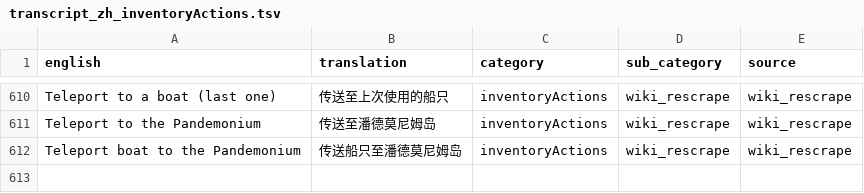
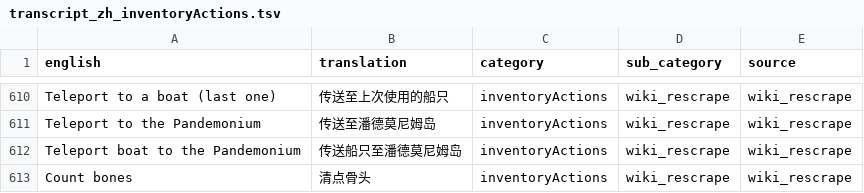
Before and after one commit to Aoldbald/OSRS_CN_Data_Runelite, a TSV file: public/zh/transcript_zh_inventoryActions.tsv, drawn as a sheet; only a part is shown, gaps mark what is left out; the diff names each change by its address in the sheet, - before the commit and + after, or states it on an @@ line.

```diff
--- a/public/zh/transcript_zh_inventoryActions.tsv
+++ b/public/zh/transcript_zh_inventoryActions.tsv
+row 613: Count bones | 清点骨头 | inventoryActions | wiki_rescrape | wiki_rescrape
```
Also changed, not shown: public/zh/transcript_zh_gameText.tsv, 5 other files.
